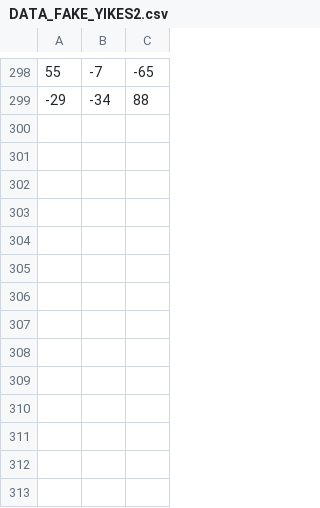
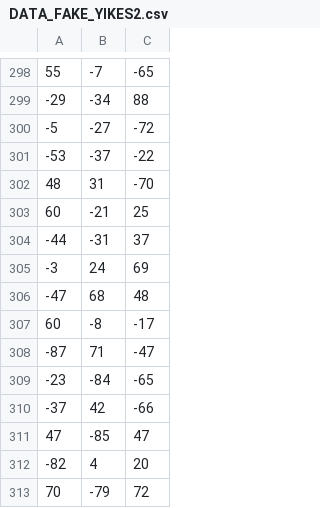
Before and after one commit to odog444/IDLE_Software, a CSV file: DATA_FAKE_YIKES2.csv, drawn as a sheet; only a part is shown, gaps mark what is left out.

Commit message:
Update DATA_FAKE_YIKES2.csv

```diff
--- a/DATA_FAKE_YIKES2.csv
+++ b/DATA_FAKE_YIKES2.csv
@@ -299 +299,15 @@
 -29,-34,88
+-5,-27,-72
+-53,-37,-22
+48,31,-70
+60,-21,25
+-44,-31,37
+-3,24,69
+-47,68,48
+60,-8,-17
+-87,71,-47
+-23,-84,-65
+-37,42,-66
+47,-85,47
+-82,4,20
+70,-79,72
```
